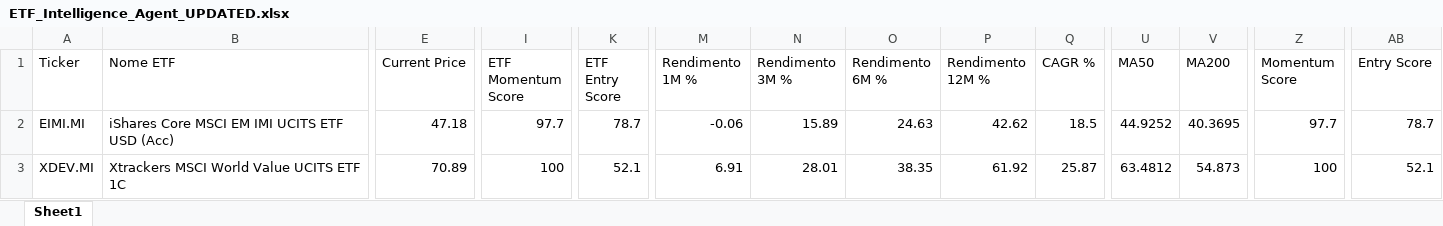
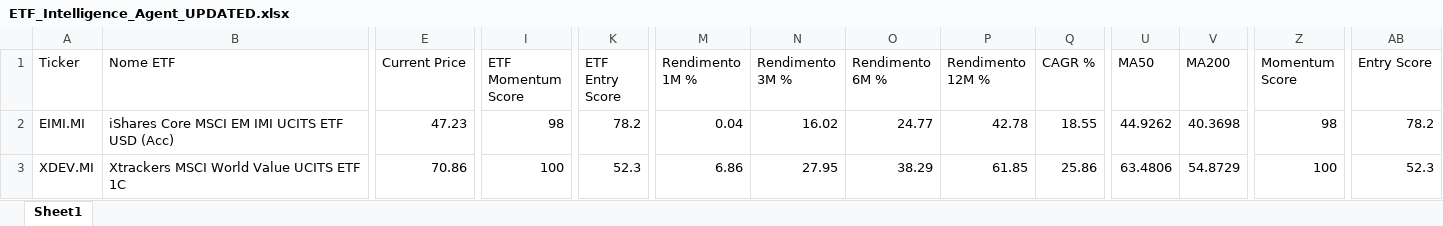
Before and after one commit to mirkomazzacuva/etf-intelligence-agent, an Excel workbook: ETF_Intelligence_Agent_UPDATED.xlsx, sheet Sheet1, drawn as a sheet; only a part is shown, gaps mark what is left out; values as stored, in another font and other column widths than the file's, no borders; the diff covers the shown part only; the diff names each change by its address in the sheet, - before the commit and + after, or states it on an @@ line.

```diff
--- a/ETF_Intelligence_Agent_UPDATED.xlsx (sheet Sheet1)
+++ b/ETF_Intelligence_Agent_UPDATED.xlsx (sheet Sheet1)
-E2 (Current Price): 47.18
+E2 (Current Price): 47.23
-I2 (ETF Momentum Score): 97.7
+I2 (ETF Momentum Score): 98
-K2 (ETF Entry Score): 78.7
+K2 (ETF Entry Score): 78.2
-M2 (Rendimento 1M %): -0.06
+M2 (Rendimento 1M %): 0.04
-N2 (Rendimento 3M %): 15.89
+N2 (Rendimento 3M %): 16.02
-O2 (Rendimento 6M %): 24.63
+O2 (Rendimento 6M %): 24.77
-P2 (Rendimento 12M %): 42.62
+P2 (Rendimento 12M %): 42.78
-Q2 (CAGR %): 18.5
+Q2 (CAGR %): 18.55
-U2 (MA50): 44.9252
+U2 (MA50): 44.9262
-V2 (MA200): 40.3695
+V2 (MA200): 40.3698
-Z2 (Momentum Score): 97.7
+Z2 (Momentum Score): 98
-AB2 (Entry Score): 78.7
+AB2 (Entry Score): 78.2
-E3 (Current Price): 70.89
+E3 (Current Price): 70.86
-K3 (ETF Entry Score): 52.1
+K3 (ETF Entry Score): 52.3
-M3 (Rendimento 1M %): 6.91
+M3 (Rendimento 1M %): 6.86
-N3 (Rendimento 3M %): 28.01
+N3 (Rendimento 3M %): 27.95
-O3 (Rendimento 6M %): 38.35
+O3 (Rendimento 6M %): 38.29
-P3 (Rendimento 12M %): 61.92
+P3 (Rendimento 12M %): 61.85
-Q3 (CAGR %): 25.87
+Q3 (CAGR %): 25.86
-U3 (MA50): 63.4812
+U3 (MA50): 63.4806
-V3 (MA200): 54.873
+V3 (MA200): 54.8729
-AB3 (Entry Score): 52.1
+AB3 (Entry Score): 52.3
```
Also changed, not shown: 84 edited cells elsewhere in this sheet, AlphaForge_Watchlist.xlsx, ETF_Allocation_Model.xlsx, 7 other files.
